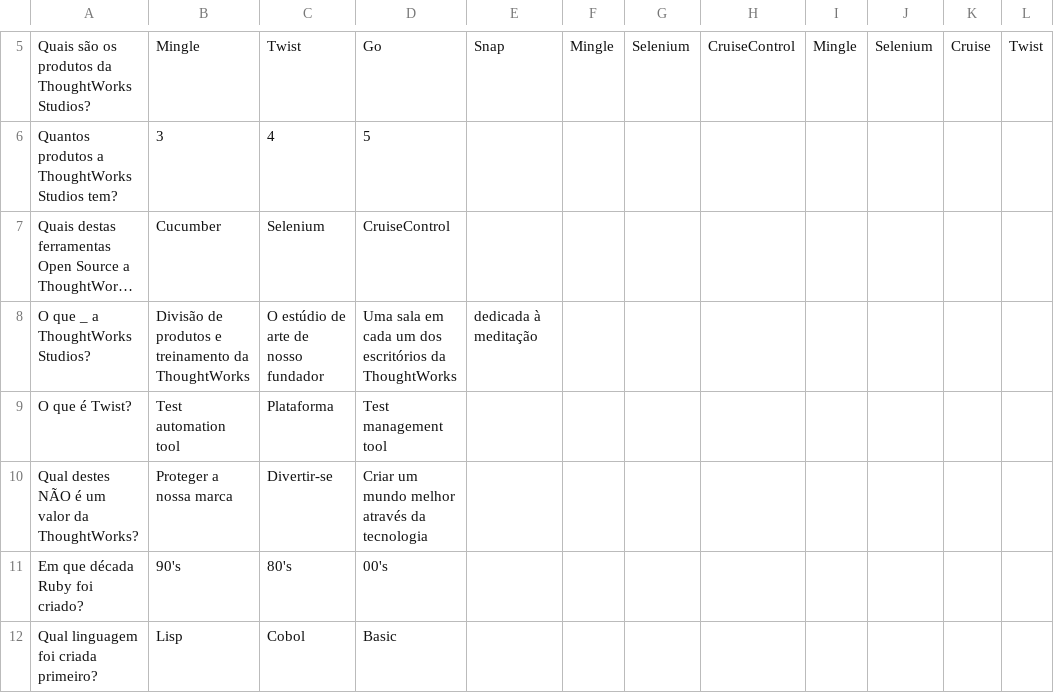
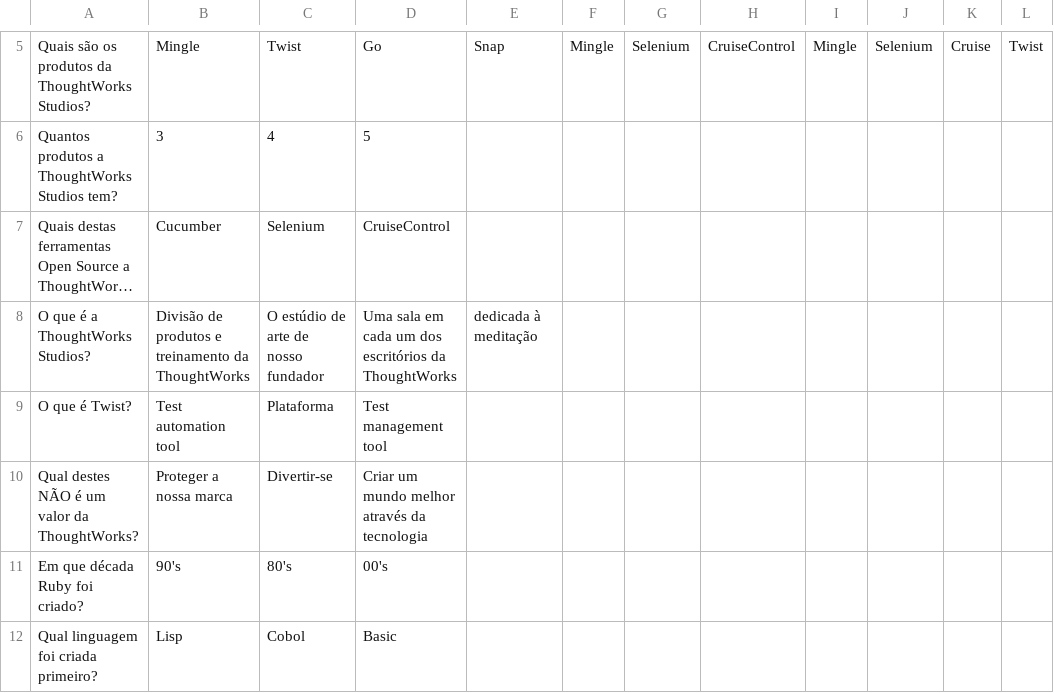
Before and after one commit to ricardowendell/twqa, a CSV file: config/questions.csv, drawn as a sheet; only a part is shown, gaps mark what is left out; long unchanged cells end in …; the diff covers the shown part only; the diff names each change by its address in the sheet, - before the commit and + after, or states it on an @@ line.

```diff
--- a/config/questions.csv
+++ b/config/questions.csv
-A8: O que _ a ThoughtWorks Studios?
+A8: O que é a ThoughtWorks Studios?
```
Also changed, not shown: 5 edited cells elsewhere in this file, 1 other file.
